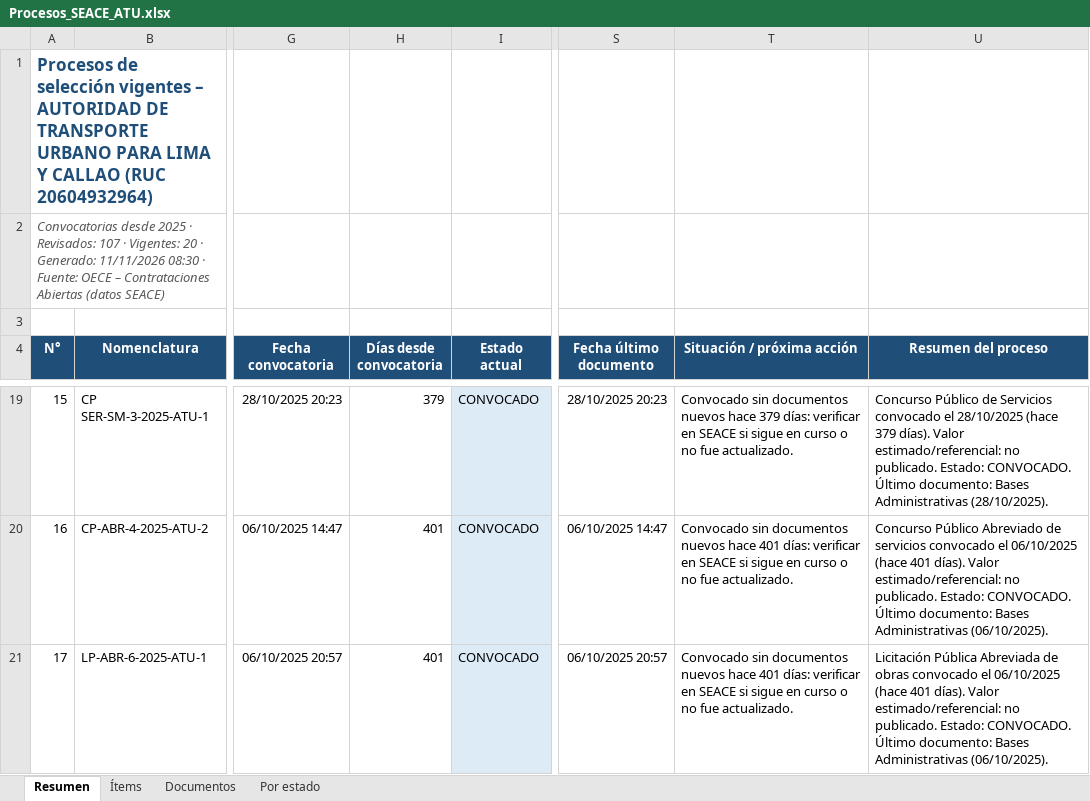
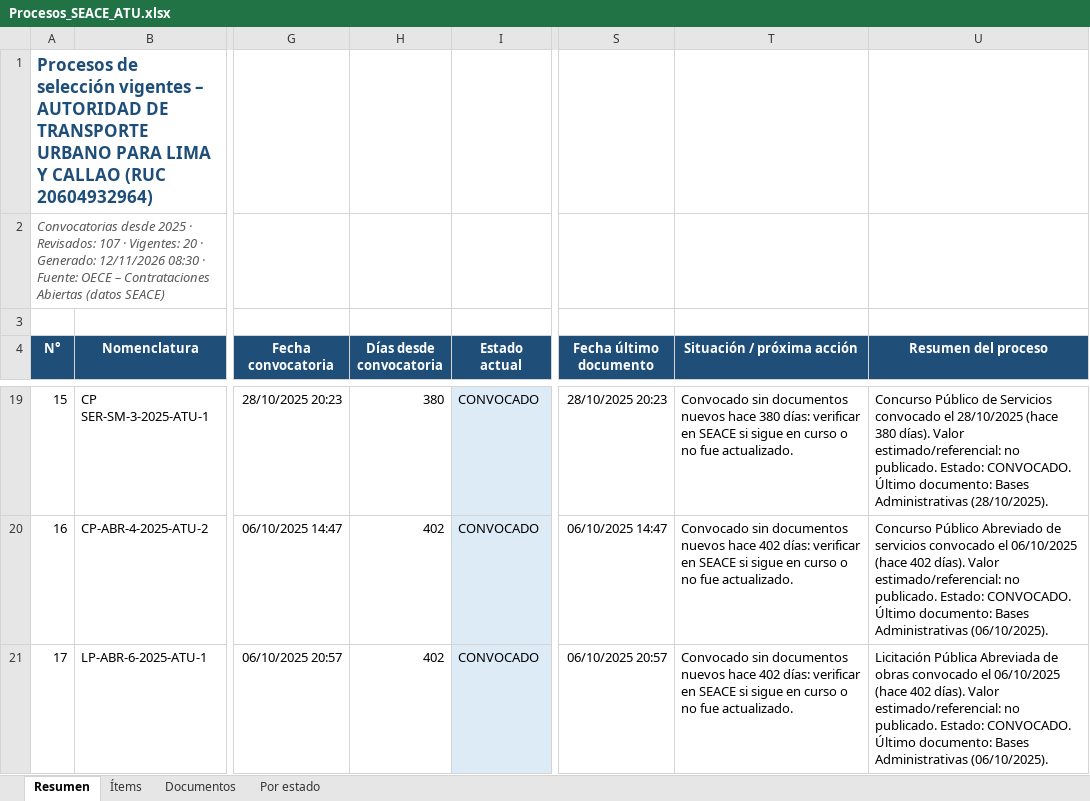
Before and after one commit to reneearmasr/portal-proyectos-atu, an Excel workbook: seace/Procesos_SEACE_ATU.xlsx, sheet Resumen, drawn as a sheet; only a part is shown, gaps mark what is left out; values as stored, in another font and other column widths than the file's, no borders; table styles not drawn; the diff covers the shown part only; the diff names each change by its address in the sheet, - before the commit and + after, or states it on an @@ line.

Commit message:
Actualiza procesos SEACE (12/11/2026 08:30)

```diff
--- a/seace/Procesos_SEACE_ATU.xlsx (sheet Resumen)
+++ b/seace/Procesos_SEACE_ATU.xlsx (sheet Resumen)
-A2 (N°): …· Generado: 11/11/2026 08:30 ·…
+A2 (N°): …· Generado: 12/11/2026 08:30 ·…
-H19 (Días desde convocatoria): 379
+H19 (Días desde convocatoria): 380
-T19 (Situación / próxima acción): …nuevos hace 379 días: verificar…
+T19 (Situación / próxima acción): …nuevos hace 380 días: verificar…
-U19 (Resumen del proceso): …28/10/2025 (hace 379 días). Valor…
+U19 (Resumen del proceso): …28/10/2025 (hace 380 días). Valor…
-H20:H21 (Días desde convocatoria): 401
+H20:H21 (Días desde convocatoria): 402
-T20:T21 (Situación / próxima acción): …nuevos hace 401 días: verificar…
+T20:T21 (Situación / próxima acción): …nuevos hace 402 días: verificar…
-U20 (Resumen del proceso): …06/10/2025 (hace 401 días). Valor…
+U20 (Resumen del proceso): …06/10/2025 (hace 402 días). Valor…
-U21 (Resumen del proceso): …06/10/2025 (hace 401 días). Valor…
+U21 (Resumen del proceso): …06/10/2025 (hace 402 días). Valor…
```
Also changed, not shown: 63 edited cells elsewhere in this sheet, sheet Documentos, sheet Ítems.
